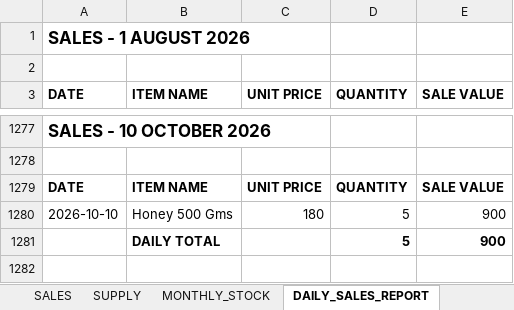
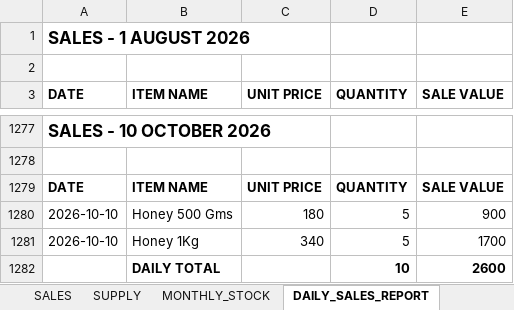
Before and after one commit to suryasai693-lang/daily_sales_website, an Excel workbook: data/sales.xlsx, sheet DAILY_SALES_REPORT, drawn as a sheet; only a part is shown, gaps mark what is left out; values as stored, in another font and other column widths than the file's, no borders; removed rows and columns are numbered as before the commit, all else as after; the diff names each change by its address in the sheet, - before the commit and + after, or states it on an @@ line.

Commit message:
Update sales.xlsx from DailyStock

```diff
--- a/data/sales.xlsx (sheet DAILY_SALES_REPORT)
+++ b/data/sales.xlsx (sheet DAILY_SALES_REPORT)
-row 1281:  | DAILY TOTAL |  | 5 | 900
+row 1281: 2026-10-10 | Honey 1Kg | 340 | 5 | 1700
+row 1282:  | DAILY TOTAL |  | 10 | 2600
```
Also changed, not shown: sheet SALES, sheet MONTHLY_STOCK.
